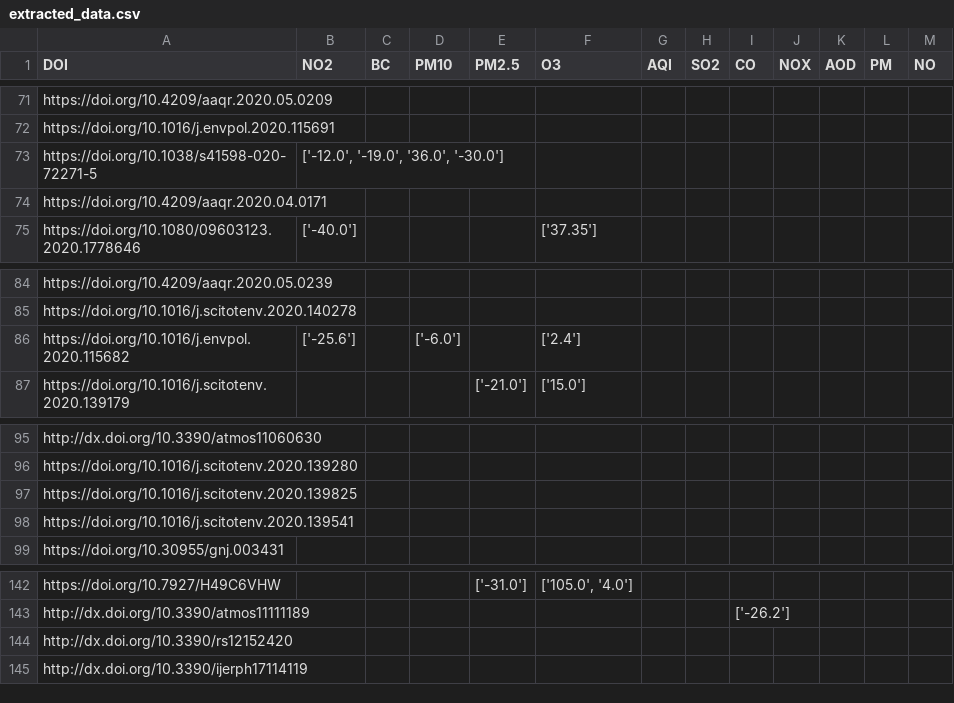
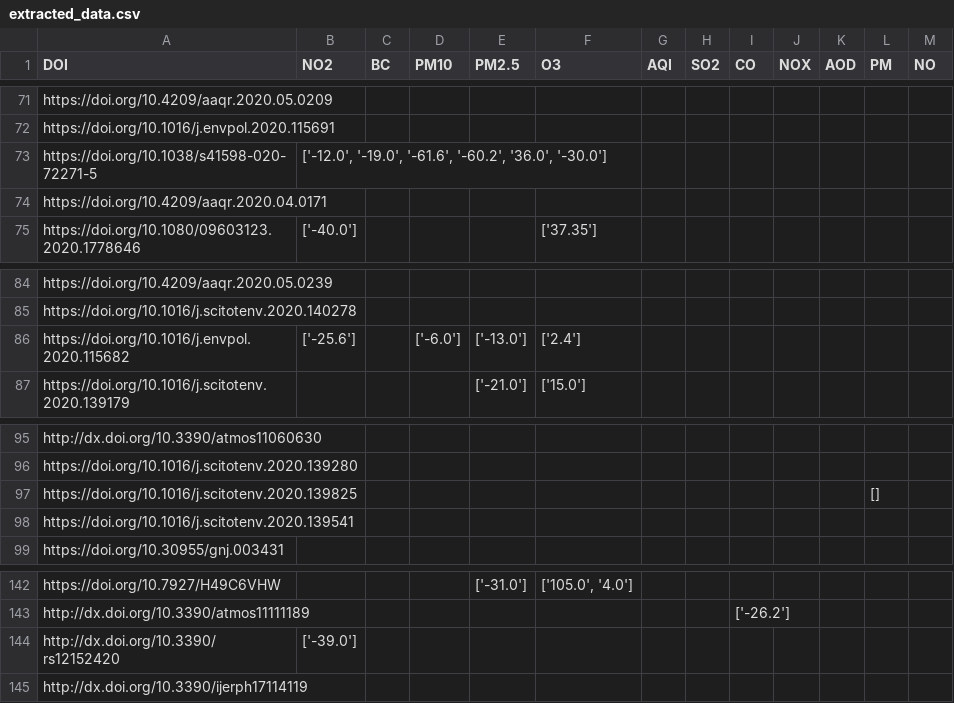
Before and after one commit to QuentinBot/Bachelor, a CSV file: extracted_data.csv, drawn as a sheet; only a part is shown, gaps mark what is left out; the diff covers the shown part only.

```diff
--- a/extracted_data.csv
+++ b/extracted_data.csv
@@ -72,3 +72,3 @@ https://doi.org/10.4209/aaqr.2020.05.0209,,,,,,,,,,,,
 https://doi.org/10.1016/j.envpol.2020.115691,,,,,,,,,,,,
-https://doi.org/10.1038/s41598-020-72271-5,"['-12.0', '-19.0', '36.0', '-30.0']",,,,,,,,,,,
+https://doi.org/10.1038/s41598-020-72271-5,"['-12.0', '-19.0', '-61.6', '-60.2', '36.0', '-30.0']",,,,,,,,,,,
 https://doi.org/10.4209/aaqr.2020.04.0171,,,,,,,,,,,,
@@ -85,3 +85,3 @@ https://doi.org/10.4209/aaqr.2020.05.0239,,,,,,,,,,,,
 https://doi.org/10.1016/j.scitotenv.2020.140278,,,,,,,,,,,,
-https://doi.org/10.1016/j.envpol.2020.115682,['-25.6'],,['-6.0'],,['2.4'],,,,,,,
+https://doi.org/10.1016/j.envpol.2020.115682,['-25.6'],,['-6.0'],['-13.0'],['2.4'],,,,,,,
 https://doi.org/10.1016/j.scitotenv.2020.139179,,,,['-21.0'],['15.0'],,,,,,,
@@ -96,3 +96,3 @@ http://dx.doi.org/10.3390/atmos11060630,,,,,,,,,,,,
 https://doi.org/10.1016/j.scitotenv.2020.139280,,,,,,,,,,,,
-https://doi.org/10.1016/j.scitotenv.2020.139825,,,,,,,,,,,,
+https://doi.org/10.1016/j.scitotenv.2020.139825,,,,,,,,,,,[],
 https://doi.org/10.1016/j.scitotenv.2020.139541,,,,,,,,,,,,
@@ -143,3 +143,3 @@ https://doi.org/10.7927/H49C6VHW,,,,['-31.0'],"['105.0', '4.0']",,,,,,,
 http://dx.doi.org/10.3390/atmos11111189,,,,,,,,['-26.2'],,,,
-http://dx.doi.org/10.3390/rs12152420,,,,,,,,,,,,
+http://dx.doi.org/10.3390/rs12152420,['-39.0'],,,,,,,,,,,
 http://dx.doi.org/10.3390/ijerph17114119,,,,,,,,,,,,
```
Also changed, not shown: 8 edited cells elsewhere in this file, 1 other file.
